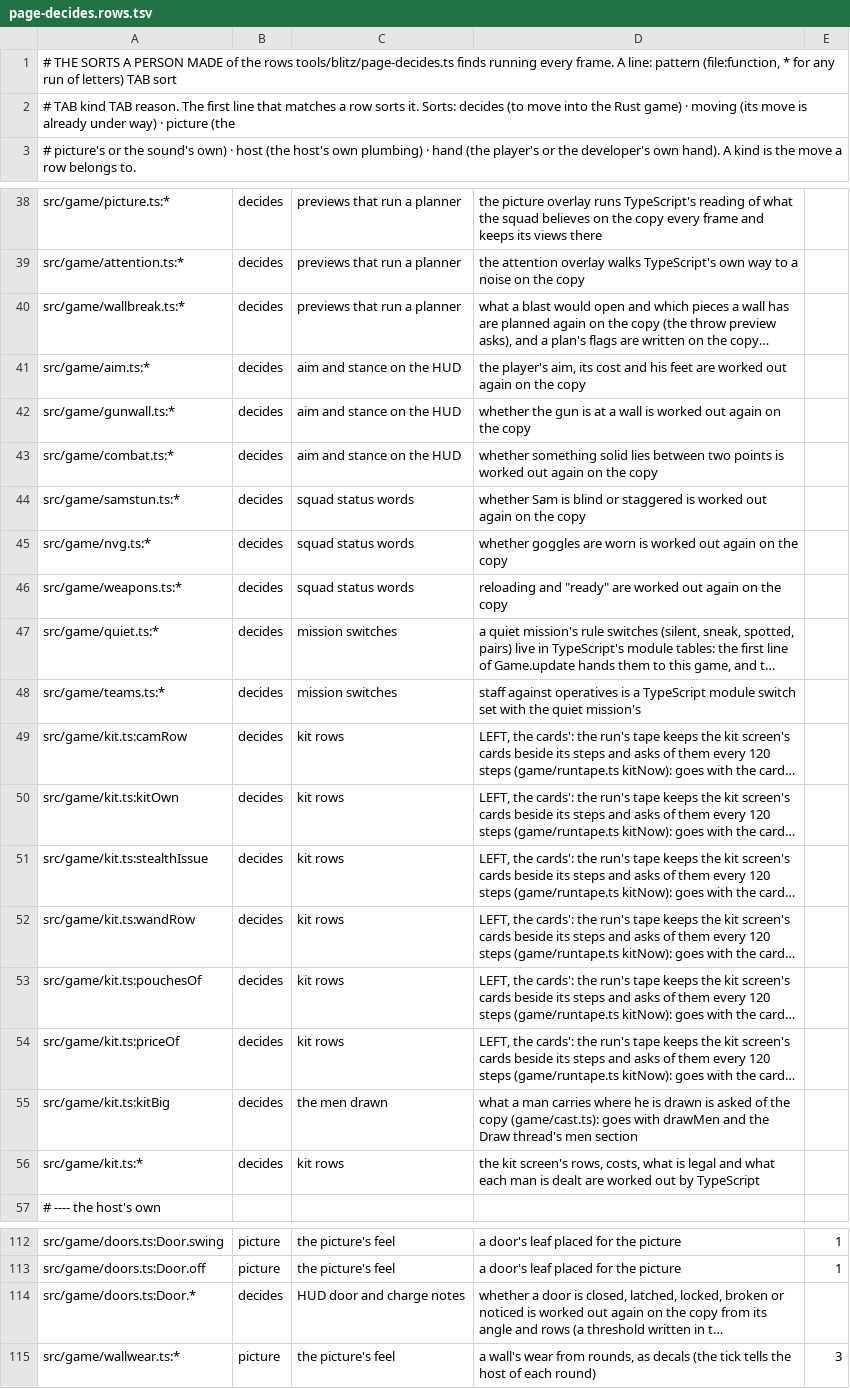
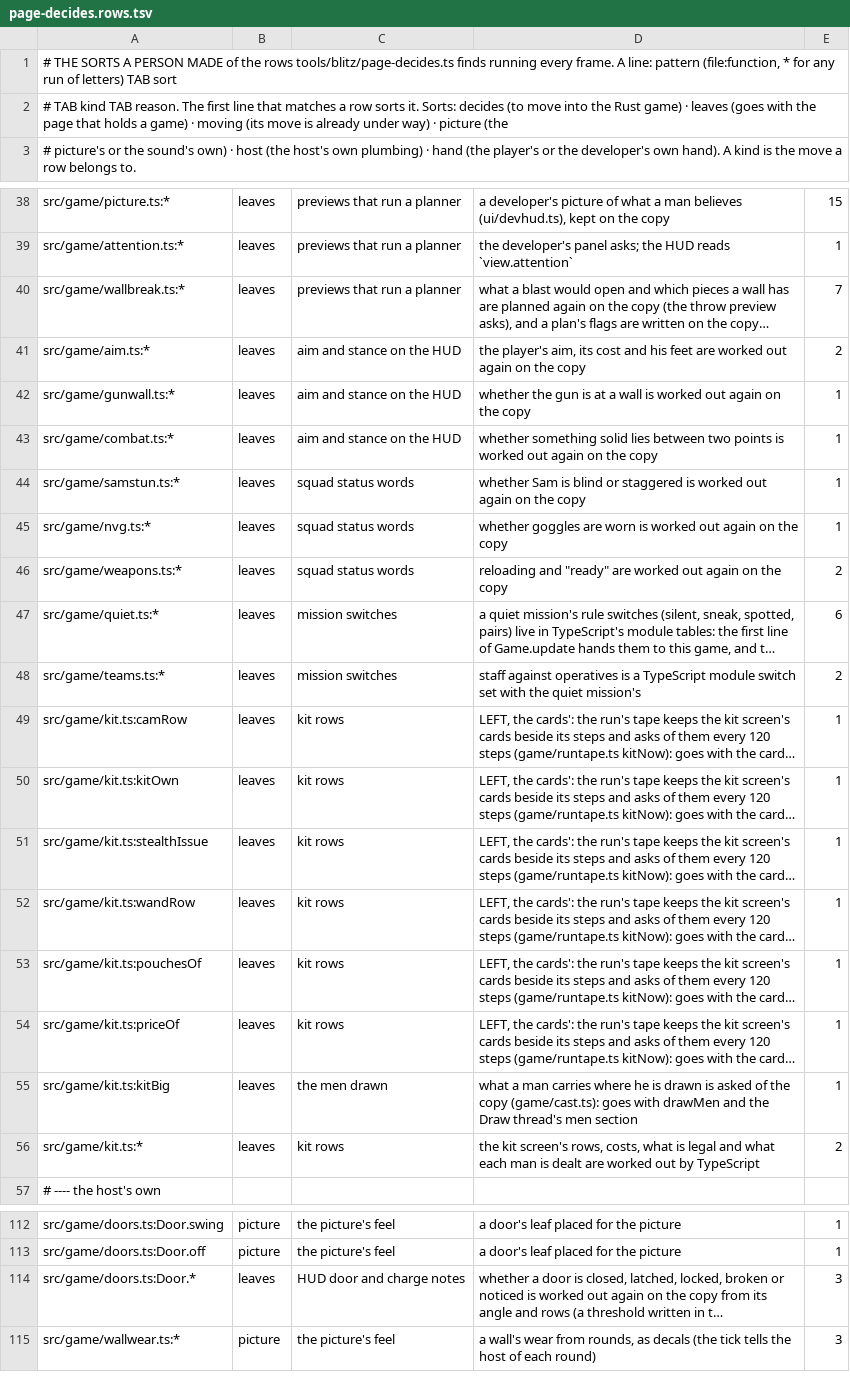
Before and after one commit to sujayakar/twopointfive, a TSV file: tools/blitz/page-decides.rows.tsv, drawn as a sheet; only a part is shown, gaps mark what is left out; long unchanged cells end in …; the diff covers the shown part only; the diff names each change by its address in the sheet, - before the commit and + after, or states it on an @@ line.

```diff
--- a/tools/blitz/page-decides.rows.tsv
+++ b/tools/blitz/page-decides.rows.tsv
-A2: …game) · moving (its…
+A2: …game) · leaves (goes with the page that holds a game) · moving (its…
-B38:B56: decides
+B38:B56: leaves
-D38: the picture overlay runs TypeScript's reading of what the squad believes on the copy every frame and keeps its views there
+D38: a developer's picture of what a man believes (ui/devhud.ts), kept on the copy
-E38: (empty)
+E38: 15
-D39: the attention overlay walks TypeScript's own way to a noise on the copy
+D39: the developer's panel asks; the HUD reads `view.attention`
-E39: (empty)
+E39: 1
-E40: (empty)
+E40: 7
-E41: (empty)
+E41: 2
-E42:E45: (empty)
+E42:E45: 1
-E46: (empty)
+E46: 2
-E47: (empty)
+E47: 6
-E48: (empty)
+E48: 2
-E49:E55: (empty)
+E49:E55: 1
-E56: (empty)
+E56: 2
-B114: decides
+B114: leaves
-E114: (empty)
+E114: 3
```
Also changed, not shown: 61 edited cells elsewhere in this file, 6 other files.
